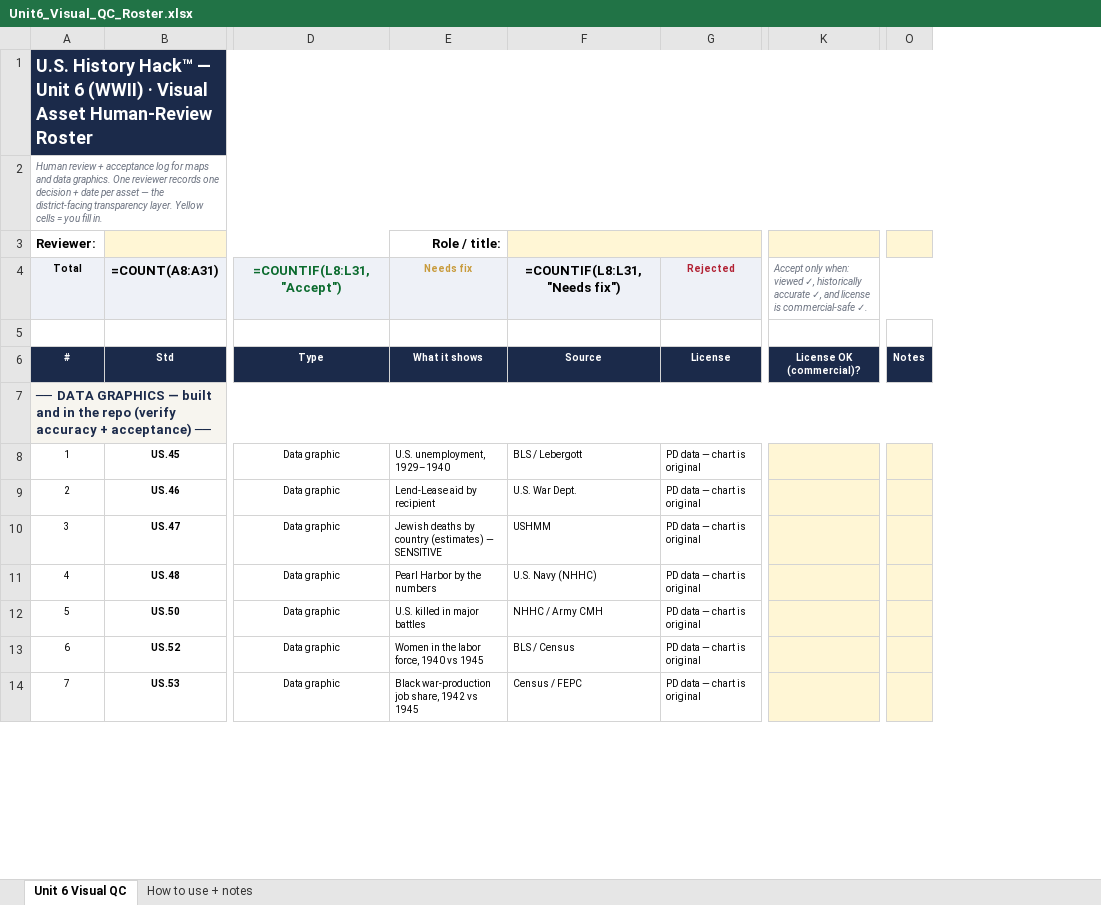
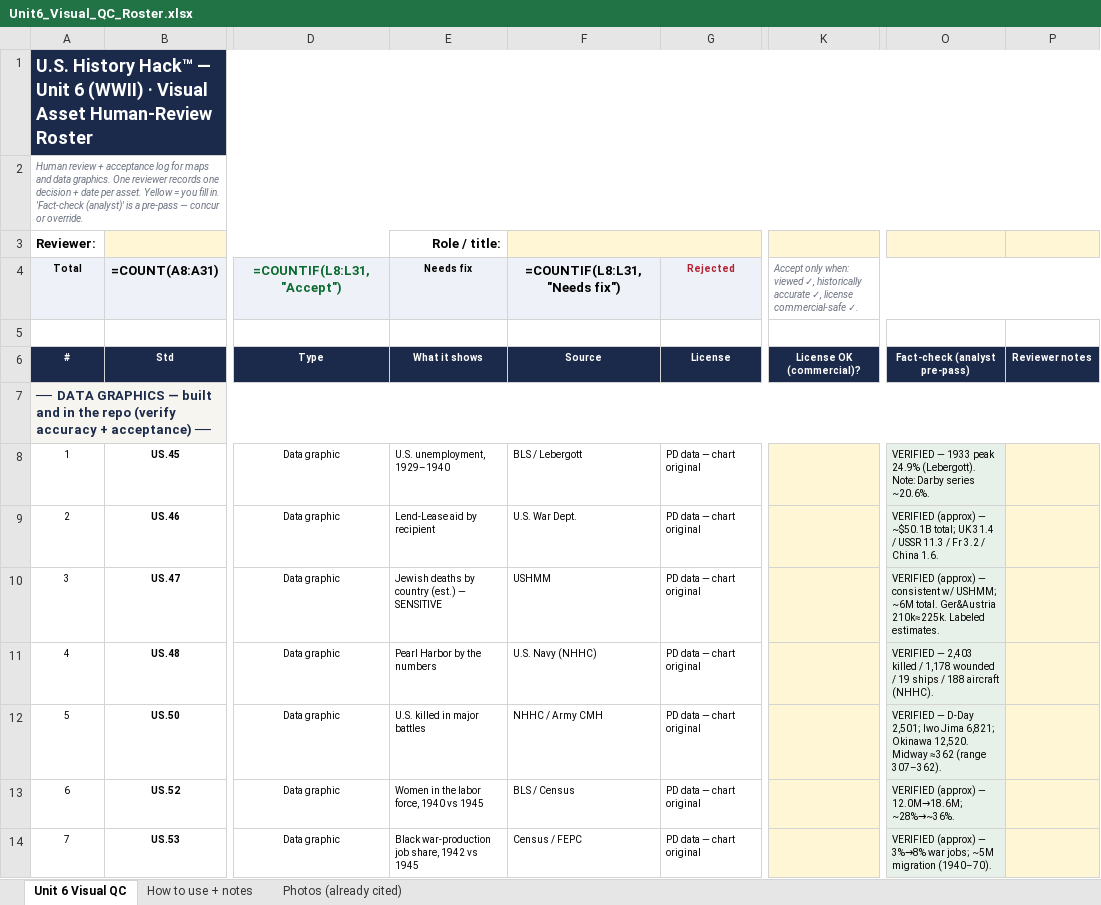
Before and after one commit to Trooptoteacher/trooptoteacher-history, an Excel workbook: 00_START_HERE/UNIT6_VISUAL_ASSETS/Unit6_Visual_QC_Roster.xlsx, sheet Unit 6 Visual QC, drawn as a sheet; only a part is shown, gaps mark what is left out; values as stored, in another font and other column widths than the file's, no borders; formulas without a stored value are shown as written; removed rows and columns are numbered as before the commit, all else as after; the diff covers the shown part only; the diff names each change by its address in the sheet, - before the commit and + after, or states it on an @@ line.

```diff
--- a/00_START_HERE/UNIT6_VISUAL_ASSETS/Unit6_Visual_QC_Roster.xlsx (sheet Unit 6 Visual QC)
+++ b/00_START_HERE/UNIT6_VISUAL_ASSETS/Unit6_Visual_QC_Roster.xlsx (sheet Unit 6 Visual QC)
+sheet tab: Photos (already cited)
-column O, row 6: Notes
+column O, rows 6-14: Fact-check (analyst pre-pass) |  | VERIFIED — 1933 peak 24.9% (Lebergott). Note: Darby series ~20.6%. | VERIFIED (approx) — ~$50.1B total; UK 31.4 / USSR 11.3 / Fr 3.2 / China 1.6. | VERIFIED (approx) — consistent w/ USHMM; ~6M total. Ger&Austria 210k≈225k. Labeled estimates. | VERIFIED — 2,403 killed / 1,178 wounded / 19 ships / 188 aircraft (NHHC). | VERIFIED — D-Day 2,501; Iwo Jima 6,821; Okinawa 12,520. Midway ≈362 (range 307–362). | VERIFIED (approx) — 12.0M→18.6M; ~28%→~36%. | VERIFIED (approx) — 3%→8% war jobs; ~5M migration (1940–70).
+column P, row 6: Reviewer notes
-A2 (Total): …date per asset — the district-facing transparency layer. Yellow cells = you fill in.
+A2 (Total): …date per asset. Yellow = you fill in. 'Fact-check (analyst)' is a pre-pass — concur or override.
-E4 text colour: #C89B3C
+E4 text colour: black
-K4: …accurate ✓, and license is commercial-safe ✓.
+K4: …accurate ✓, license commercial-safe ✓.
-G8:G14 (Rejected): PD data — chart is original
+G8:G14 (Rejected): PD data — chart original
-E10 (Needs fix): …by country (estimates) — SENSITIVE
+E10 (Needs fix): …by country (est.) — SENSITIVE
```
Also changed, not shown: 7 edited cells elsewhere in this sheet, sheet How to use + notes, 1 other file.
